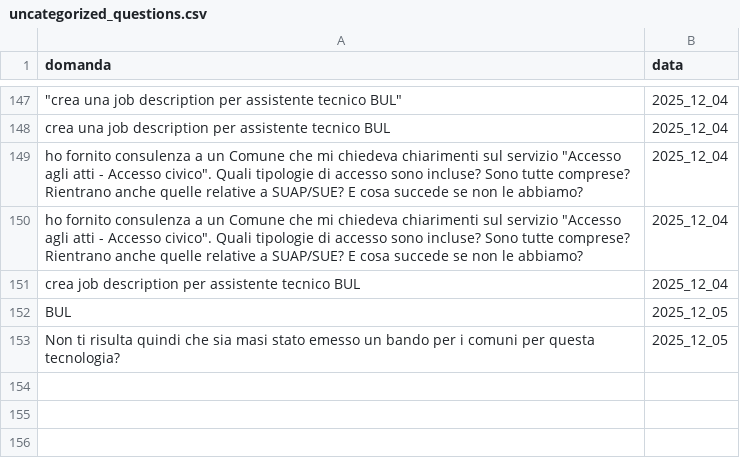
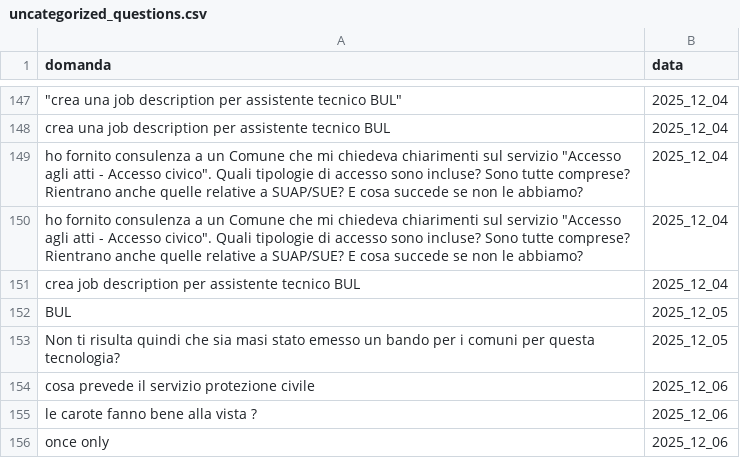
Before and after one commit to teamdigitale/teseo-data, a CSV file: data/uncategorized_questions.csv, drawn as a sheet; only a part is shown, gaps mark what is left out; the diff names each change by its address in the sheet, - before the commit and + after, or states it on an @@ line.

```diff
--- a/data/uncategorized_questions.csv
+++ b/data/uncategorized_questions.csv
+row 154: cosa prevede il servizio protezione civile | 2025_12_06
+row 155: le carote fanno bene alla vista ? | 2025_12_06
+row 156: once only | 2025_12_06
```
Also changed, not shown: data/categories_stats.csv, data/exp/categories_stats.csv, 4 other files.
